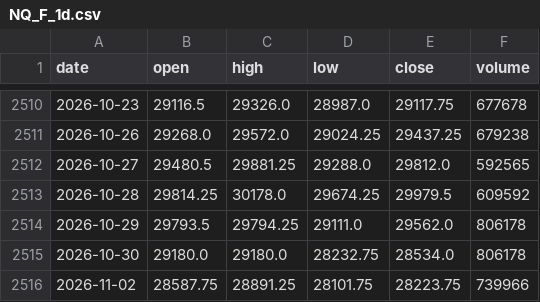
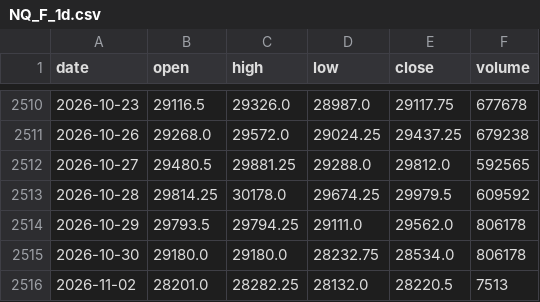
Before and after one commit to pjaco2842-lgtm/Free-ai, a CSV file: trading/data/NQ_F_1d.csv, drawn as a sheet; only a part is shown, gaps mark what is left out.

```diff
--- a/trading/data/NQ_F_1d.csv
+++ b/trading/data/NQ_F_1d.csv
@@ -2515,2 +2515,2 @@ date,open,high,low,close,volume
 2026-10-30,29180.0,29180.0,28232.75,28534.0,806178
-2026-11-02,28587.75,28891.25,28101.75,28223.75,739966
+2026-11-02,28201.0,28282.25,28132.0,28220.5,7513
```
Also changed, not shown: trading/data/CL_F_1d.csv, trading/data/ES_F_1d.csv, 9 other files.
